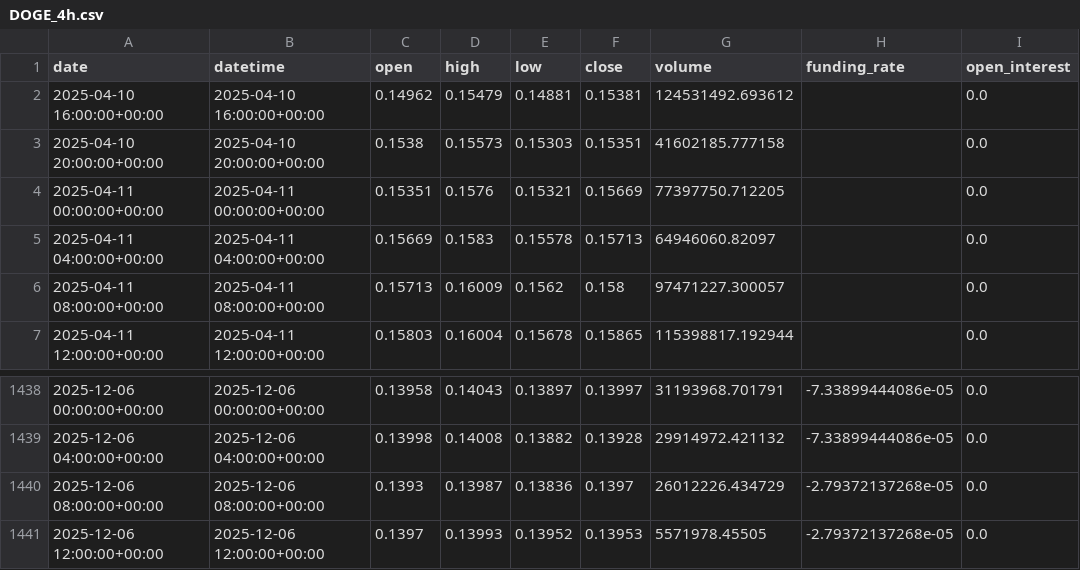
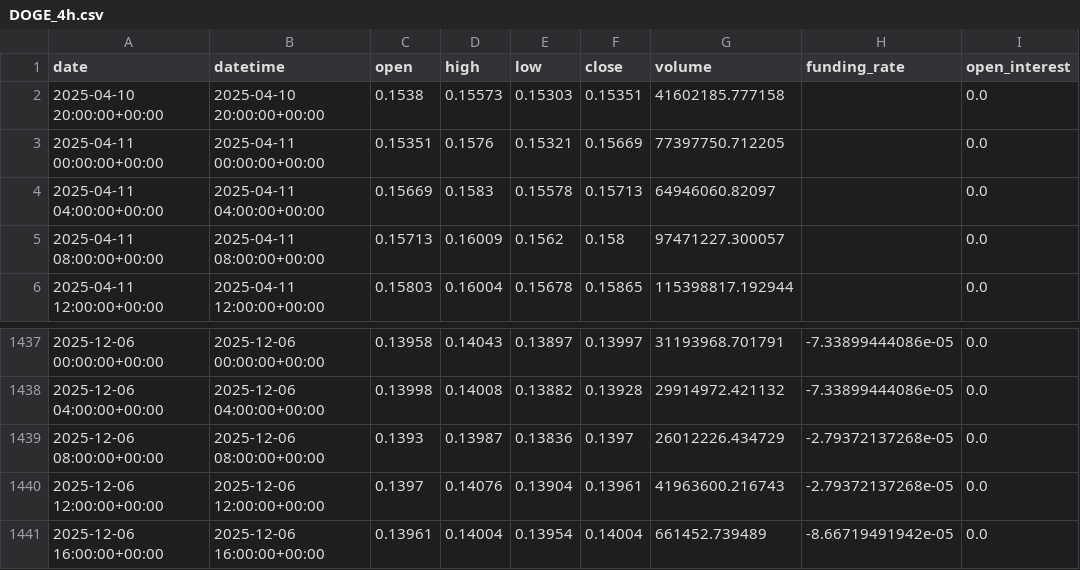
Before and after one commit to zhqin020/ai-crypto-agent, a CSV file: csv_data/DOGE_4h.csv, drawn as a sheet; only a part is shown, gaps mark what is left out.

```diff
--- a/csv_data/DOGE_4h.csv
+++ b/csv_data/DOGE_4h.csv
@@ -1,3 +1,2 @@
 date,datetime,open,high,low,close,volume,funding_rate,open_interest
-2025-04-10 16:00:00+00:00,2025-04-10 16:00:00+00:00,0.14962,0.15479,0.14881,0.15381,124531492.693612,,0.0
 2025-04-10 20:00:00+00:00,2025-04-10 20:00:00+00:00,0.1538,0.15573,0.15303,0.15351,41602185.777158,,0.0
@@ -1440,2 +1439,3 @@ date,datetime,open,high,low,close,volume,funding_rate,open_interest
 2025-12-06 08:00:00+00:00,2025-12-06 08:00:00+00:00,0.1393,0.13987,0.13836,0.1397,26012226.434729,-2.79372137268e-05,0.0
-2025-12-06 12:00:00+00:00,2025-12-06 12:00:00+00:00,0.1397,0.13993,0.13952,0.13953,5571978.45505,-2.79372137268e-05,0.0
+2025-12-06 12:00:00+00:00,2025-12-06 12:00:00+00:00,0.1397,0.14076,0.13904,0.13961,41963600.216743,-2.79372137268e-05,0.0
+2025-12-06 16:00:00+00:00,2025-12-06 16:00:00+00:00,0.13961,0.14004,0.13954,0.14004,661452.739489,-8.66719491942e-05,0.0
```
Also changed, not shown: csv_data/ETH_4h.csv, signals/BNB_4h_signals.csv, 20 other files.
